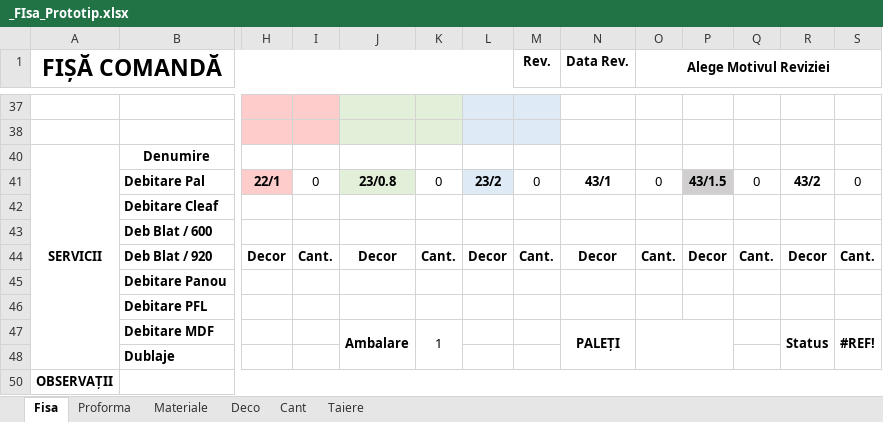
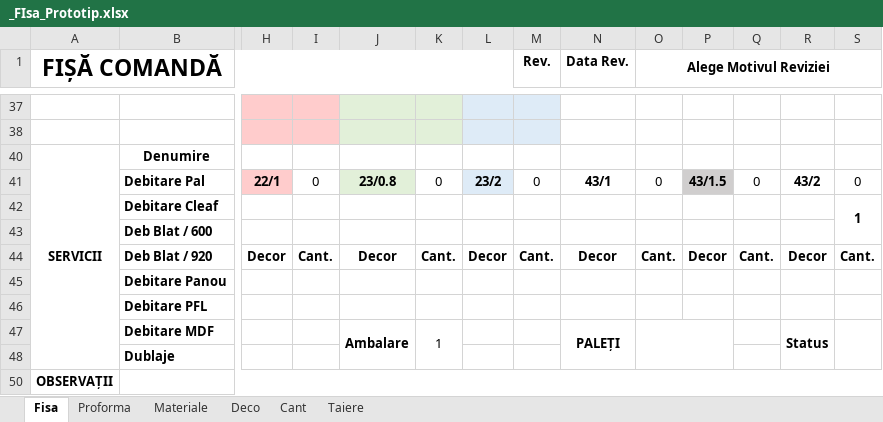
Before and after one commit to liviuspridon/PDF-Extract, an Excel workbook: _FIsa_Prototip.xlsx, sheet Fisa, drawn as a sheet; only a part is shown, gaps mark what is left out; values as stored, in another font and other column widths than the file's, no borders; conditional formats not drawn; the diff covers the shown part only; the diff names each change by its address in the sheet, - before the commit and + after, or states it on an @@ line.

Commit message:
Add files via upload

```diff
--- a/_FIsa_Prototip.xlsx (sheet Fisa)
+++ b/_FIsa_Prototip.xlsx (sheet Fisa)
-S42: (empty)
+S42: 1
+S42:S43 merged
-S47: #REF!
+S47: (empty)
```
Also changed, not shown: merged cells elsewhere in this sheet.
